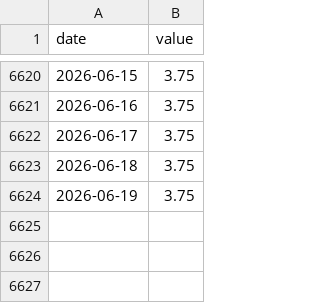
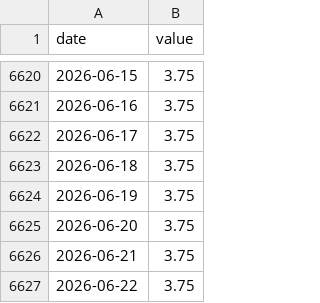
Before and after one commit to jayzhaomurray/sibley-creek, a CSV file: data/raw/fed_funds.csv, drawn as a sheet; only a part is shown, gaps mark what is left out; the diff names each change by its address in the sheet, - before the commit and + after, or states it on an @@ line.

```diff
--- a/data/raw/fed_funds.csv
+++ b/data/raw/fed_funds.csv
+row 6625: 2026-06-20 | 3.75
+row 6626: 2026-06-21 | 3.75
+row 6627: 2026-06-22 | 3.75
```
Also changed, not shown: data/processed/goc_ust_spread_10y.csv, data/processed/goc_ust_spread_2y.csv, 36 other files.
